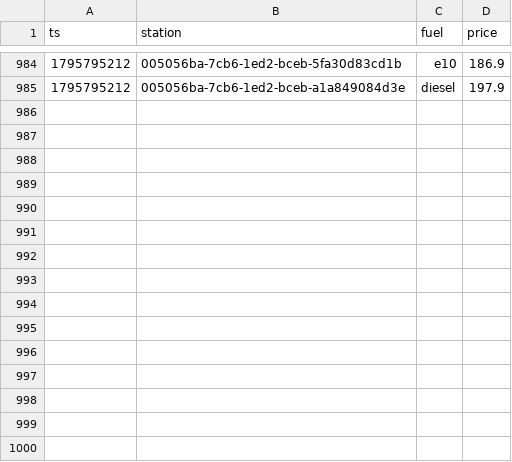
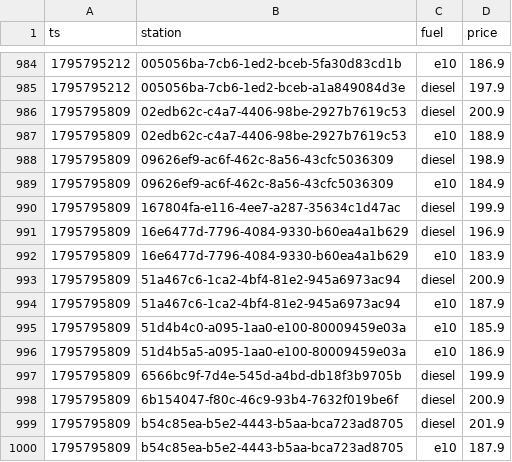
Before and after one commit to Mario-vibe/spritpreis-kompass, a CSV file: data/events/2026-11.csv, drawn as a sheet; only a part is shown, gaps mark what is left out; the diff names each change by its address in the sheet, - before the commit and + after, or states it on an @@ line.

```diff
--- a/data/events/2026-11.csv
+++ b/data/events/2026-11.csv
+row 986: 1795795809 | 02edb62c-c4a7-4406-98be-2927b7619c53 | diesel | 200.9
+row 987: 1795795809 | 02edb62c-c4a7-4406-98be-2927b7619c53 | e10 | 188.9
+row 988: 1795795809 | 09626ef9-ac6f-462c-8a56-43cfc5036309 | diesel | 198.9
+row 989: 1795795809 | 09626ef9-ac6f-462c-8a56-43cfc5036309 | e10 | 184.9
+row 990: 1795795809 | 167804fa-e116-4ee7-a287-35634c1d47ac | diesel | 199.9
+row 991: 1795795809 | 16e6477d-7796-4084-9330-b60ea4a1b629 | diesel | 196.9
+row 992: 1795795809 | 16e6477d-7796-4084-9330-b60ea4a1b629 | e10 | 183.9
+row 993: 1795795809 | 51a467c6-1ca2-4bf4-81e2-945a6973ac94 | diesel | 200.9
+row 994: 1795795809 | 51a467c6-1ca2-4bf4-81e2-945a6973ac94 | e10 | 187.9
+row 995: 1795795809 | 51d4b4c0-a095-1aa0-e100-80009459e03a | e10 | 185.9
+row 996: 1795795809 | 51d4b5a5-a095-1aa0-e100-80009459e03a | e10 | 186.9
+row 997: 1795795809 | 6566bc9f-7d4e-545d-a4bd-db18f3b9705b | diesel | 199.9
+row 998: 1795795809 | 6b154047-f80c-46c9-93b4-7632f019be6f | diesel | 200.9
+row 999: 1795795809 | b54c85ea-b5e2-4443-b5aa-bca723ad8705 | diesel | 201.9
+row 1000: 1795795809 | b54c85ea-b5e2-4443-b5aa-bca723ad8705 | e10 | 187.9
```
Also changed, not shown: 3 other files.
